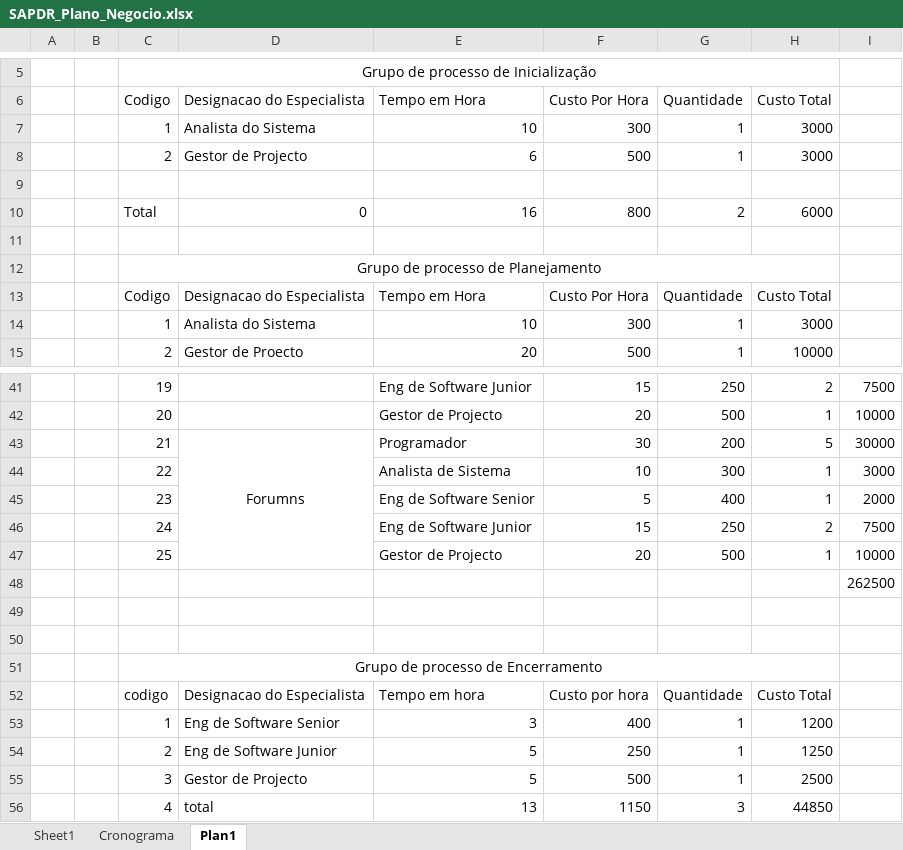
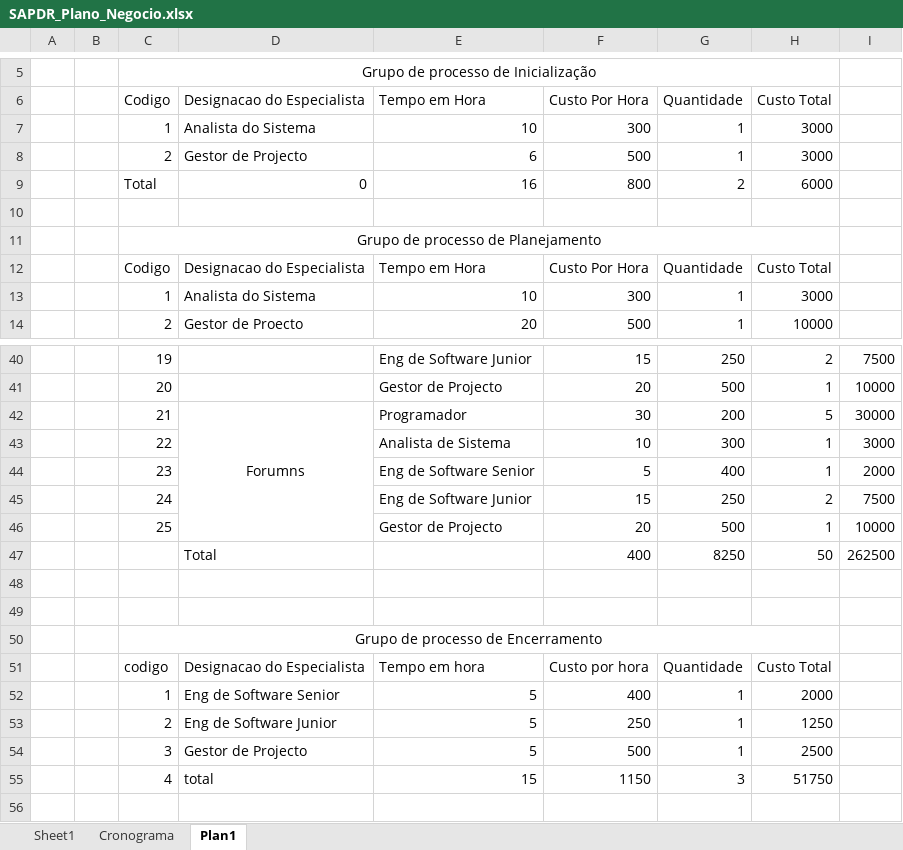
Before and after one commit to GabrielTimba/SAPDR, an Excel workbook: ESWII/SAPDR_Plano_Negocio.xlsx, sheet Plan1, drawn as a sheet; only a part is shown, gaps mark what is left out; values as stored, in another font and other column widths than the file's, no borders; removed rows and columns are numbered as before the commit, all else as after; the diff names each change by its address in the sheet, - before the commit and + after, or states it on an @@ line.

```diff
--- a/ESWII/SAPDR_Plano_Negocio.xlsx (sheet Plan1)
+++ b/ESWII/SAPDR_Plano_Negocio.xlsx (sheet Plan1)
-row 9: (empty)
-row 48:  |  |  |  |  |  |  |  | 262500
+row 47:  |  |  | Total |  | 400 | 8250 | 50 | 262500
-E52 (Tempo em Hora): 3
+E52 (Tempo em Hora): 5
-H52 (Custo Total): 1200
+H52 (Custo Total): 2000
-E55 (Tempo em Hora): 13
+E55 (Tempo em Hora): 15
-H55 (Custo Total): 44850
+H55 (Custo Total): 51750
```
Also changed, not shown: formulas that keep their value, 4 other files.
